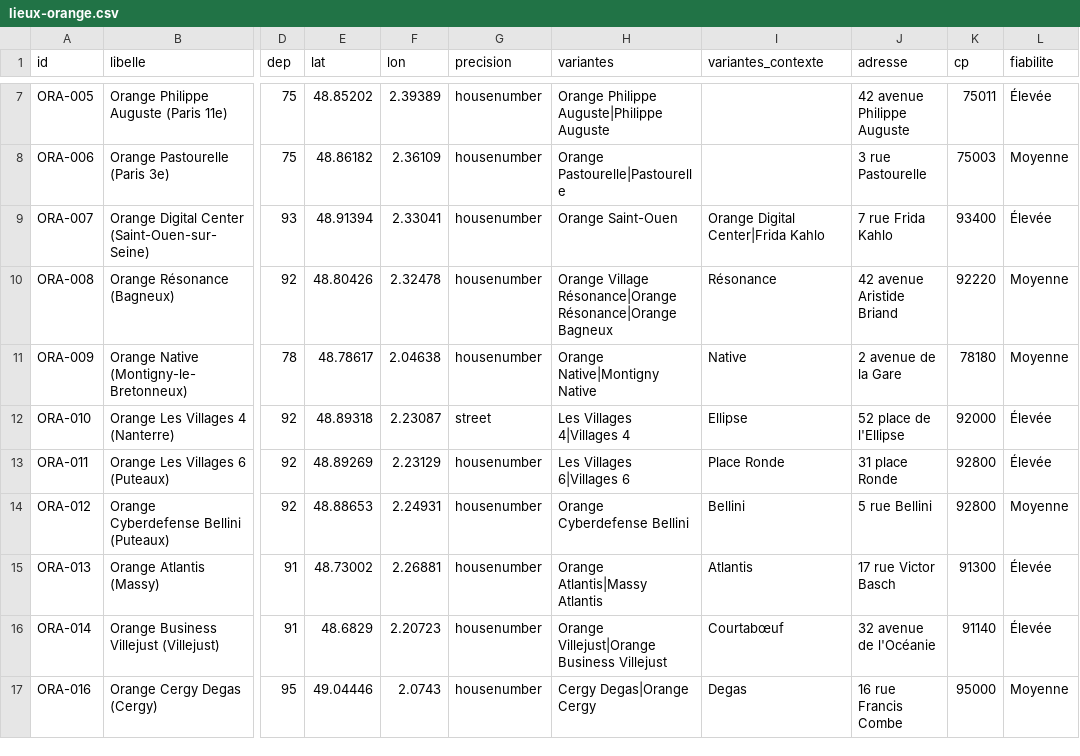
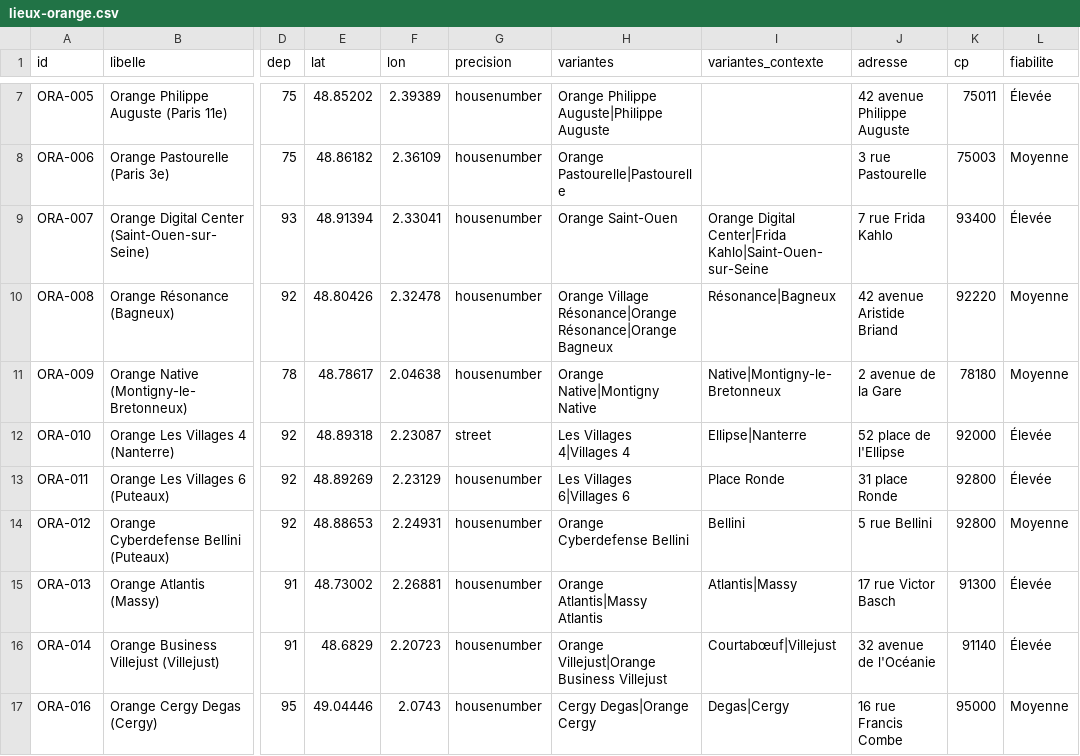
Before and after one commit to cfetest/agenda-cfecgc, a CSV file: lieux-orange.csv, drawn as a sheet; only a part is shown, gaps mark what is left out; the diff covers the shown part only; the diff names each change by its address in the sheet, - before the commit and + after, or states it on an @@ line.

```diff
--- a/lieux-orange.csv
+++ b/lieux-orange.csv
-I9 (variantes_contexte): Orange Digital Center|Frida Kahlo
+I9 (variantes_contexte): Orange Digital Center|Frida Kahlo|Saint-Ouen-sur-Seine
-I10 (variantes_contexte): Résonance
+I10 (variantes_contexte): Résonance|Bagneux
-I11 (variantes_contexte): Native
+I11 (variantes_contexte): Native|Montigny-le-Bretonneux
-I12 (variantes_contexte): Ellipse
+I12 (variantes_contexte): Ellipse|Nanterre
-I15 (variantes_contexte): Atlantis
+I15 (variantes_contexte): Atlantis|Massy
-I16 (variantes_contexte): Courtabœuf
+I16 (variantes_contexte): Courtabœuf|Villejust
-I17 (variantes_contexte): Degas
+I17 (variantes_contexte): Degas|Cergy
```
Also changed, not shown: 34 edited cells elsewhere in this file, 2 other files.
